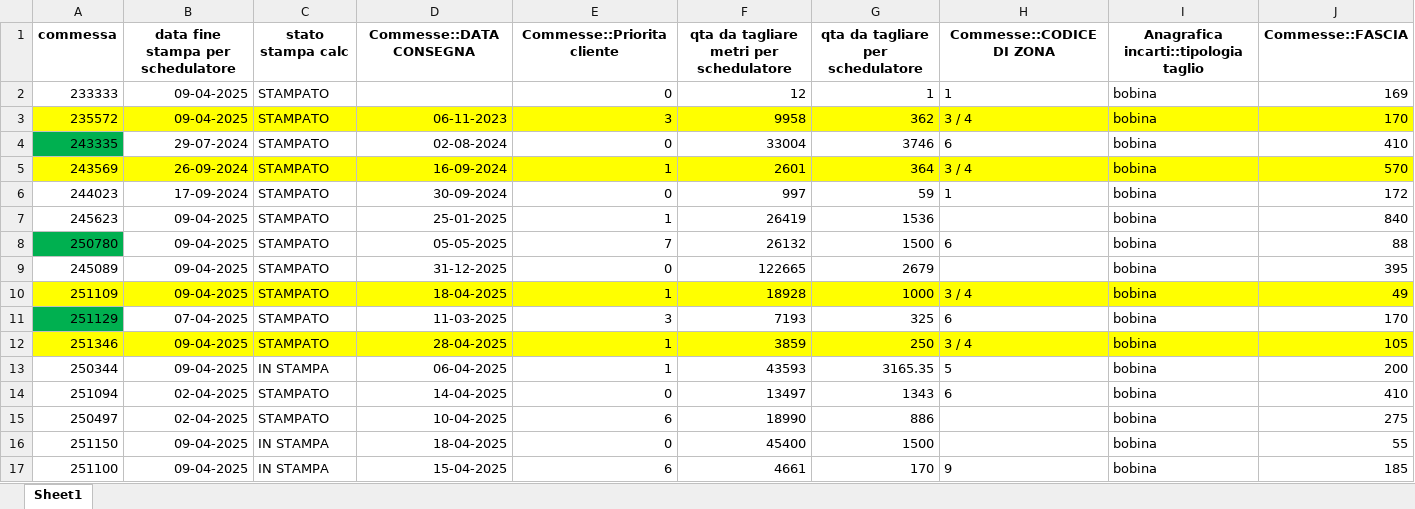
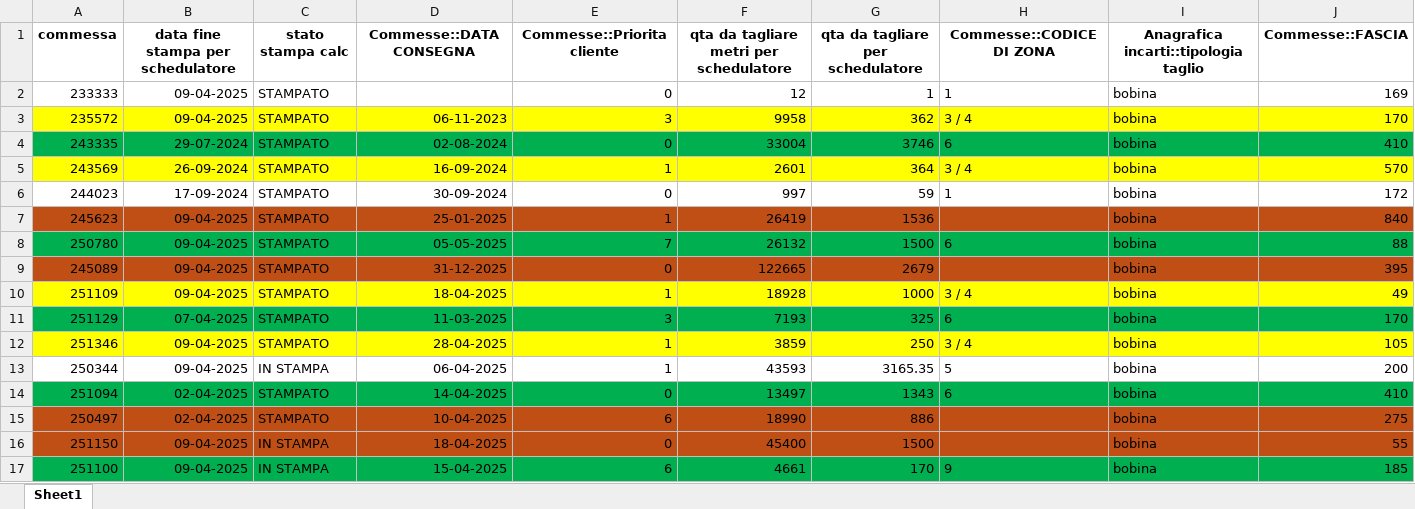
Before and after one commit to Baszonpedis/progettoIS, an Excel workbook: PS-VRP/Dati_input/Results Intermedi.xlsx, sheet Sheet1, drawn as a sheet; only a part is shown; values as stored, in another font and other column widths than the file's, no borders; the diff covers the shown part only; the diff names each change by its address in the sheet, - before the commit and + after, or states it on an @@ line.

```diff
--- a/PS-VRP/Dati_input/Results Intermedi.xlsx (sheet Sheet1)
+++ b/PS-VRP/Dati_input/Results Intermedi.xlsx (sheet Sheet1)
-B4:J4 fill: none
+B4:J4 fill: #00B050
-A7:J7 fill: none
+A7:J7 fill: #C04F15
-B8:J8 fill: none
+B8:J8 fill: #00B050
-A9:J9 fill: none
+A9:J9 fill: #C04F15
-B11:J11 fill: none
+B11:J11 fill: #00B050
-A14:J14 fill: none
+A14:J14 fill: #00B050
-A15:J16 fill: none
+A15:J16 fill: #C04F15
-A17:J17 fill: none
+A17:J17 fill: #00B050
```
Also changed, not shown: cell formats elsewhere in this sheet, PS-VRP/Dati_output/error_read_file.xlsx, PS-VRP/OUTPUT_TEST/euristico_costruttivo.xlsx, 4 other files.
